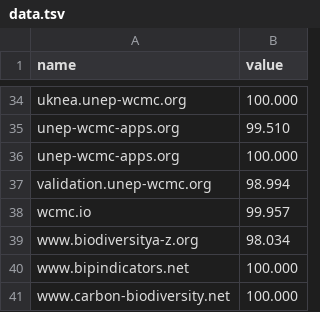
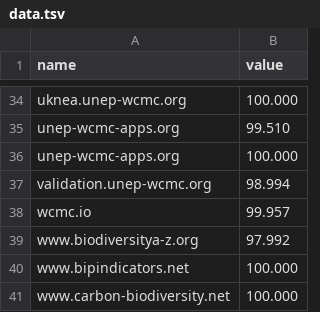
Before and after one commit to strtwtsn/strtwtsn.github.io, a TSV file: data.tsv, drawn as a sheet; only a part is shown, gaps mark what is left out.

Commit message:
New Data Upload

```diff
--- a/data.tsv
+++ b/data.tsv
@@ -38,3 +38,3 @@ validation.unep-wcmc.org	98.994
 wcmc.io	99.957
-www.biodiversitya-z.org	98.034
+www.biodiversitya-z.org	97.992
 www.bipindicators.net	100.000
```
